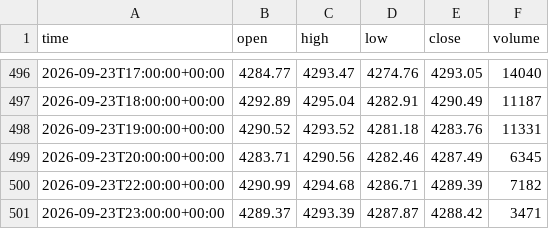
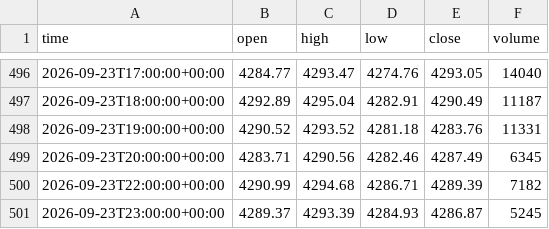
Before and after one commit to basie8/ai-job-hunt-privacy, a CSV file: data/XAUUSD_h1.csv, drawn as a sheet; only a part is shown, gaps mark what is left out.

Commit message:
XAUUSD candles @ 2026-09-23T23:46+00:00

```diff
--- a/data/XAUUSD_h1.csv
+++ b/data/XAUUSD_h1.csv
@@ -500,2 +500,2 @@ time,open,high,low,close,volume
 2026-09-23T22:00:00+00:00,4290.99,4294.68,4286.71,4289.39,7182
-2026-09-23T23:00:00+00:00,4289.37,4293.39,4287.87,4288.42,3471
+2026-09-23T23:00:00+00:00,4289.37,4293.39,4284.93,4286.87,5245
```
Also changed, not shown: data/XAUUSD_h4.csv, data/XAUUSD_m15.csv, 1 other file.
